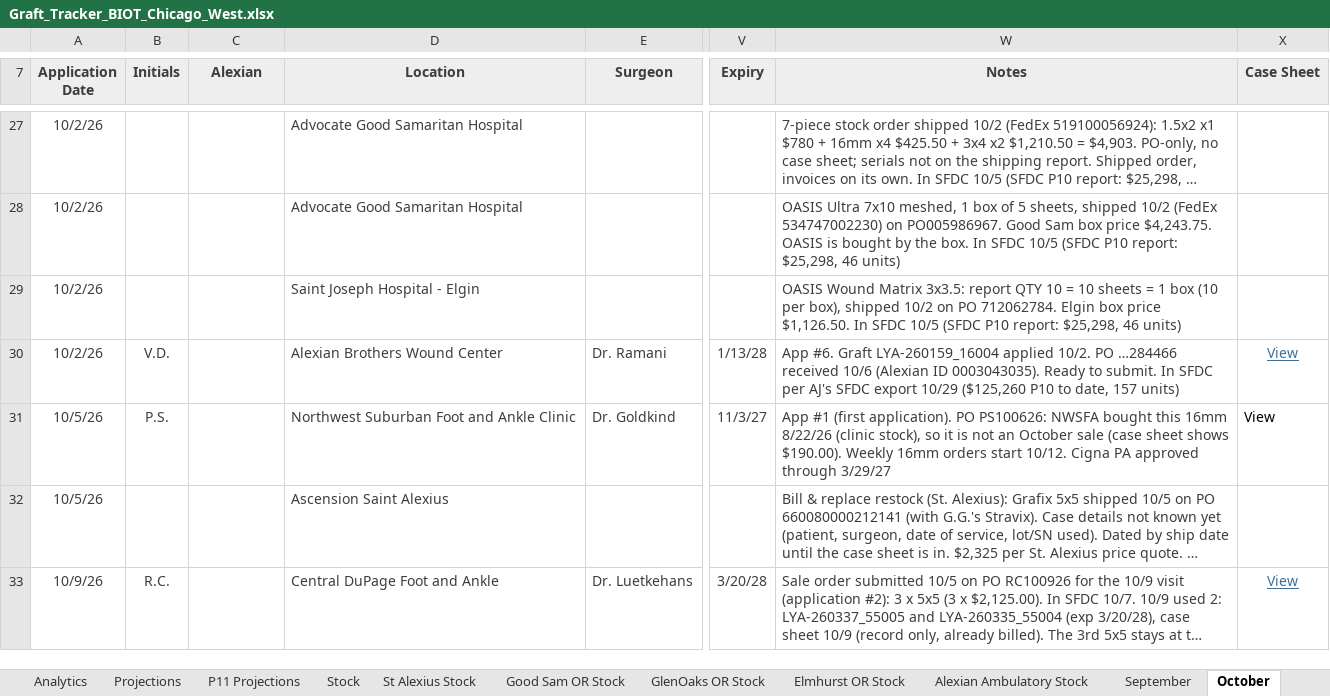
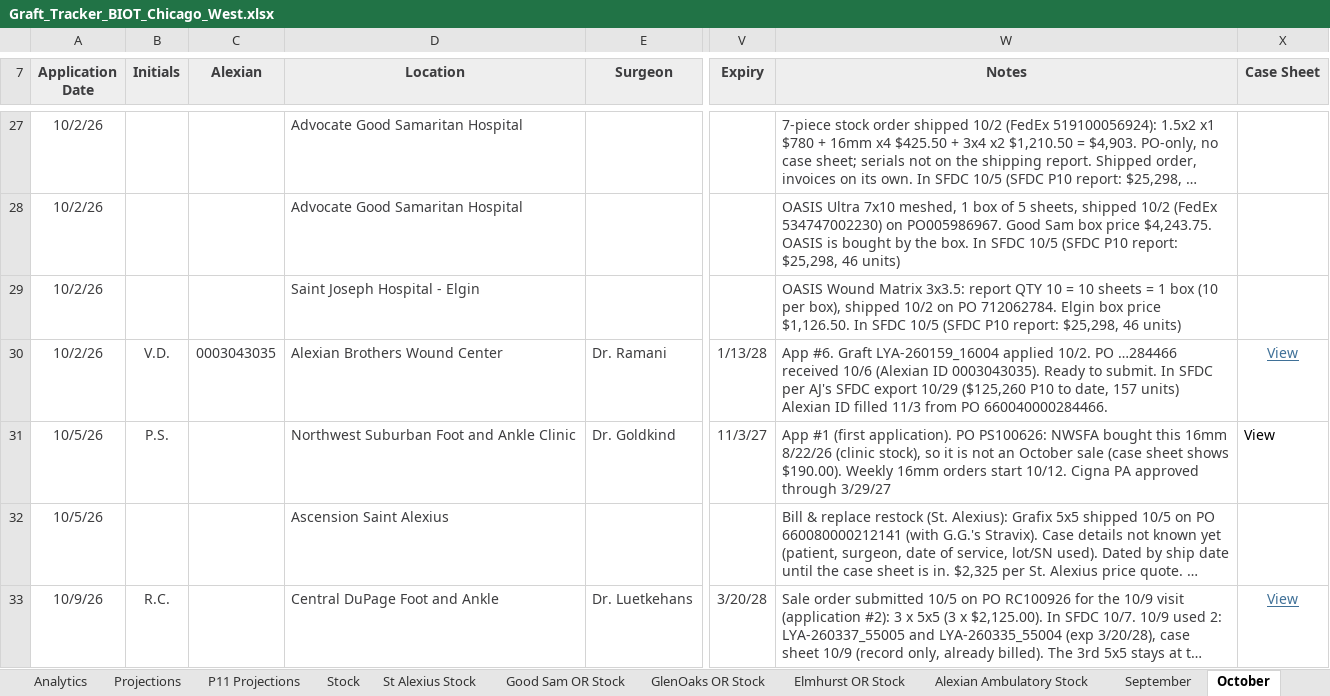
Before and after one commit to ajpeterson113/Graft-Tracker, an Excel workbook: Graft_Tracker_BIOT_Chicago_West.xlsx, sheet October, drawn as a sheet; only a part is shown, gaps mark what is left out; long unchanged cells end in …; values as stored, in another font and other column widths than the file's, no borders; conditional formats not drawn; the diff covers the shown part only; the diff names each change by its address in the sheet, - before the commit and + after, or states it on an @@ line.

```diff
--- a/Graft_Tracker_BIOT_Chicago_West.xlsx (sheet October)
+++ b/Graft_Tracker_BIOT_Chicago_West.xlsx (sheet October)
-C30 (Alexian): (empty)
+C30 (Alexian): 0003043035
-W30 (Notes): …157 units)
+W30 (Notes): …157 units) Alexian ID filled 11/3 from PO 660040000284466.
```
Also changed, not shown: 8 edited cells elsewhere in this sheet, charts or pictures, 16 other files.
